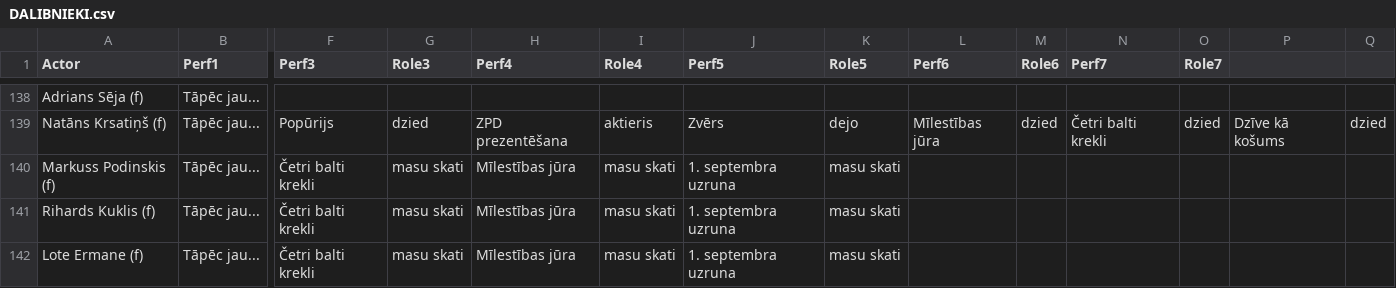
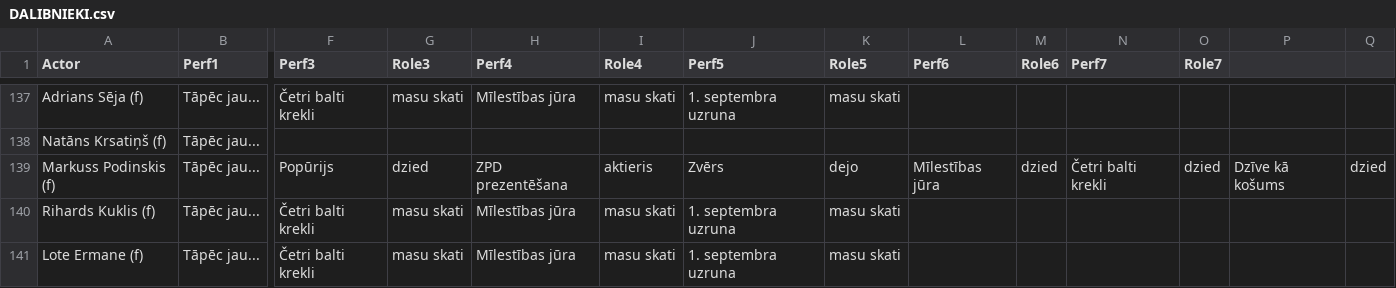
Before and after one commit to VilkamGovsNokodaKaju/ravg-zetons-2025, a CSV file: DALIBNIEKI.csv, drawn as a sheet; only a part is shown, gaps mark what is left out; addresses are those after the commit; the diff covers the shown part only; the diff names each change by its address in the sheet, - before the commit and + after, or states it on an @@ line.

```diff
--- a/DALIBNIEKI.csv
+++ b/DALIBNIEKI.csv
-F137 (Perf3): (empty)
+F137 (Perf3): Četri balti krekli
-G137 (Role3): (empty)
+G137 (Role3): masu skati
-H137 (Perf4): (empty)
+H137 (Perf4): Mīlestības jūra
-I137 (Role4): (empty)
+I137 (Role4): masu skati
-J137 (Perf5): (empty)
+J137 (Perf5): 1. septembra uzruna
-K137 (Role5): (empty)
+K137 (Role5): masu skati
-F138 (Perf3): Popūrijs
+F138 (Perf3): (empty)
-G138 (Role3): dzied
+G138 (Role3): (empty)
-H138 (Perf4): ZPD prezentēšana
+H138 (Perf4): (empty)
-I138 (Role4): aktieris
+I138 (Role4): (empty)
-J138 (Perf5): Zvērs
+J138 (Perf5): (empty)
-K138 (Role5): dejo
+K138 (Role5): (empty)
-L138 (Perf6): Mīlestības jūra
+L138 (Perf6): (empty)
-M138 (Role6): dzied
+M138 (Role6): (empty)
-N138 (Perf7): Četri balti krekli
+N138 (Perf7): (empty)
-O138 (Role7): dzied
+O138 (Role7): (empty)
-P138: Dzīve kā košums
+P138: (empty)
-Q138: dzied
+Q138: (empty)
-F139 (Perf3): Četri balti krekli
+F139 (Perf3): Popūrijs
-G139 (Role3): masu skati
+G139 (Role3): dzied
-H139 (Perf4): Mīlestības jūra
+H139 (Perf4): ZPD prezentēšana
-I139 (Role4): masu skati
+I139 (Role4): aktieris
-J139 (Perf5): 1. septembra uzruna
+J139 (Perf5): Zvērs
-K139 (Role5): masu skati
+K139 (Role5): dejo
-L139 (Perf6): (empty)
+L139 (Perf6): Mīlestības jūra
-M139 (Role6): (empty)
+M139 (Role6): dzied
-N139 (Perf7): (empty)
+N139 (Perf7): Četri balti krekli
-O139 (Role7): (empty)
+O139 (Role7): dzied
-P139: (empty)
+P139: Dzīve kā košums
-Q139: (empty)
+Q139: dzied
```
Also changed, not shown: 1 removed row and 108 edited cells elsewhere in this file, 1 other file.
